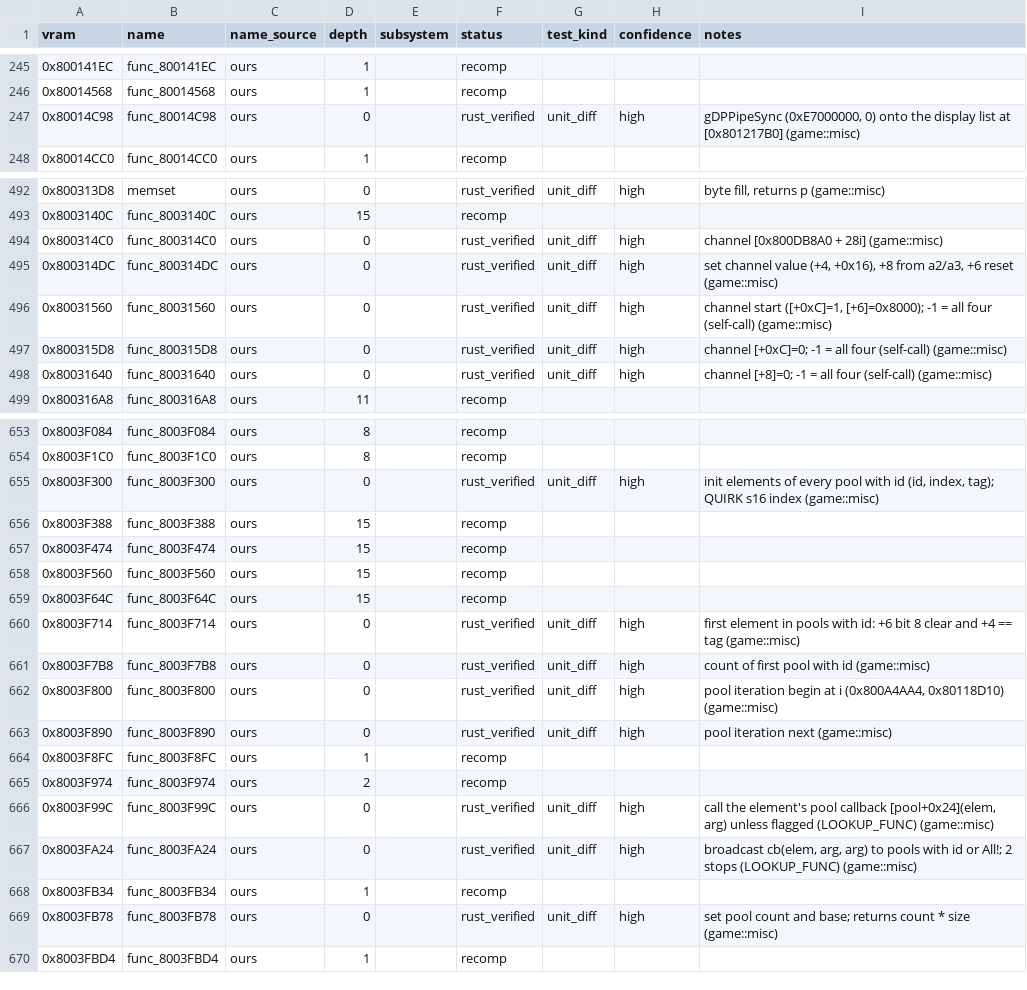
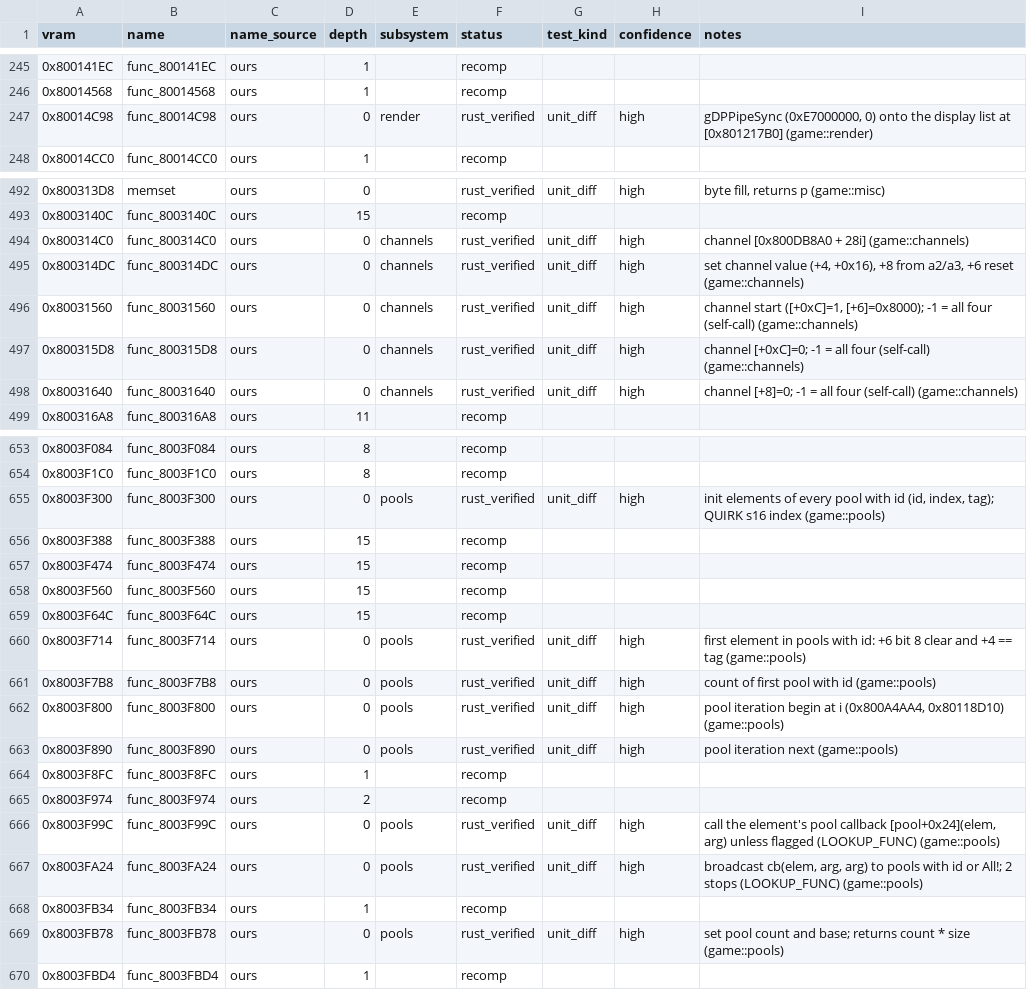
Before and after one commit to markgiroux3141/Starwars-Podracing-rust-clone, a CSV file: symbols/functions.csv, drawn as a sheet; only a part is shown, gaps mark what is left out; the diff covers the shown part only.

```diff
--- a/symbols/functions.csv
+++ b/symbols/functions.csv
@@ -246,3 +246,3 @@ vram,name,name_source,depth,subsystem,status,test_kind,confidence,notes
 0x80014568,func_80014568,ours,1,,recomp,,,
-0x80014C98,func_80014C98,ours,0,,rust_verified,unit_diff,high,"gDPPipeSync (0xE7000000, 0) onto the display list at [0x801217B0] (game::misc)"
+0x80014C98,func_80014C98,ours,0,render,rust_verified,unit_diff,high,"gDPPipeSync (0xE7000000, 0) onto the display list at [0x801217B0] (game::render)"
 0x80014CC0,func_80014CC0,ours,1,,recomp,,,
@@ -493,7 +493,7 @@ vram,name,name_source,depth,subsystem,status,test_kind,confidence,notes
 0x8003140C,func_8003140C,ours,15,,recomp,,,
-0x800314C0,func_800314C0,ours,0,,rust_verified,unit_diff,high,channel [0x800DB8A0 + 28i] (game::misc)
-0x800314DC,func_800314DC,ours,0,,rust_verified,unit_diff,high,"set channel value (+4, +0x16), +8 from a2/a3, +6 reset (game::misc)"
-0x80031560,func_80031560,ours,0,,rust_verified,unit_diff,high,"channel start ([+0xC]=1, [+6]=0x8000); -1 = all four (self-call) (game::misc)"
-0x800315D8,func_800315D8,ours,0,,rust_verified,unit_diff,high,channel [+0xC]=0; -1 = all four (self-call) (game::misc)
-0x80031640,func_80031640,ours,0,,rust_verified,unit_diff,high,channel [+8]=0; -1 = all four (self-call) (game::misc)
+0x800314C0,func_800314C0,ours,0,channels,rust_verified,unit_diff,high,channel [0x800DB8A0 + 28i] (game::channels)
+0x800314DC,func_800314DC,ours,0,channels,rust_verified,unit_diff,high,"set channel value (+4, +0x16), +8 from a2/a3, +6 reset (game::channels)"
+0x80031560,func_80031560,ours,0,channels,rust_verified,unit_diff,high,"channel start ([+0xC]=1, [+6]=0x8000); -1 = all four (self-call) (game::channels)"
+0x800315D8,func_800315D8,ours,0,channels,rust_verified,unit_diff,high,channel [+0xC]=0; -1 = all four (self-call) (game::channels)
+0x80031640,func_80031640,ours,0,channels,rust_verified,unit_diff,high,channel [+8]=0; -1 = all four (self-call) (game::channels)
 0x800316A8,func_800316A8,ours,11,,recomp,,,
@@ -654,3 +654,3 @@ vram,name,name_source,depth,subsystem,status,test_kind,confidence,notes
 0x8003F1C0,func_8003F1C0,ours,8,,recomp,,,
-0x8003F300,func_8003F300,ours,0,,rust_verified,unit_diff,high,"init elements of every pool with id (id, index, tag); QUIRK s16 index (game::misc)"
+0x8003F300,func_8003F300,ours,0,pools,rust_verified,unit_diff,high,"init elements of every pool with id (id, index, tag); QUIRK s16 index (game::pools)"
 0x8003F388,func_8003F388,ours,15,,recomp,,,
@@ -659,12 +659,12 @@ vram,name,name_source,depth,subsystem,status,test_kind,confidence,notes
 0x8003F64C,func_8003F64C,ours,15,,recomp,,,
-0x8003F714,func_8003F714,ours,0,,rust_verified,unit_diff,high,first element in pools with id: +6 bit 8 clear and +4 == tag (game::misc)
-0x8003F7B8,func_8003F7B8,ours,0,,rust_verified,unit_diff,high,count of first pool with id (game::misc)
-0x8003F800,func_8003F800,ours,0,,rust_verified,unit_diff,high,"pool iteration begin at i (0x800A4AA4, 0x80118D10) (game::misc)"
-0x8003F890,func_8003F890,ours,0,,rust_verified,unit_diff,high,pool iteration next (game::misc)
+0x8003F714,func_8003F714,ours,0,pools,rust_verified,unit_diff,high,first element in pools with id: +6 bit 8 clear and +4 == tag (game::pools)
+0x8003F7B8,func_8003F7B8,ours,0,pools,rust_verified,unit_diff,high,count of first pool with id (game::pools)
+0x8003F800,func_8003F800,ours,0,pools,rust_verified,unit_diff,high,"pool iteration begin at i (0x800A4AA4, 0x80118D10) (game::pools)"
+0x8003F890,func_8003F890,ours,0,pools,rust_verified,unit_diff,high,pool iteration next (game::pools)
 0x8003F8FC,func_8003F8FC,ours,1,,recomp,,,
 0x8003F974,func_8003F974,ours,2,,recomp,,,
-0x8003F99C,func_8003F99C,ours,0,,rust_verified,unit_diff,high,"call the element's pool callback [pool+0x24](elem, arg) unless flagged (LOOKUP_FUNC) (game::misc)"
-0x8003FA24,func_8003FA24,ours,0,,rust_verified,unit_diff,high,"broadcast cb(elem, arg, arg) to pools with id or All!; 2 stops (LOOKUP_FUNC) (game::misc)"
+0x8003F99C,func_8003F99C,ours,0,pools,rust_verified,unit_diff,high,"call the element's pool callback [pool+0x24](elem, arg) unless flagged (LOOKUP_FUNC) (game::pools)"
+0x8003FA24,func_8003FA24,ours,0,pools,rust_verified,unit_diff,high,"broadcast cb(elem, arg, arg) to pools with id or All!; 2 stops (LOOKUP_FUNC) (game::pools)"
 0x8003FB34,func_8003FB34,ours,1,,recomp,,,
-0x8003FB78,func_8003FB78,ours,0,,rust_verified,unit_diff,high,set pool count and base; returns count * size (game::misc)
+0x8003FB78,func_8003FB78,ours,0,pools,rust_verified,unit_diff,high,set pool count and base; returns count * size (game::pools)
 0x8003FBD4,func_8003FBD4,ours,1,,recomp,,,
```
Also changed, not shown: 44 edited cells elsewhere in this file, 24 other files.
